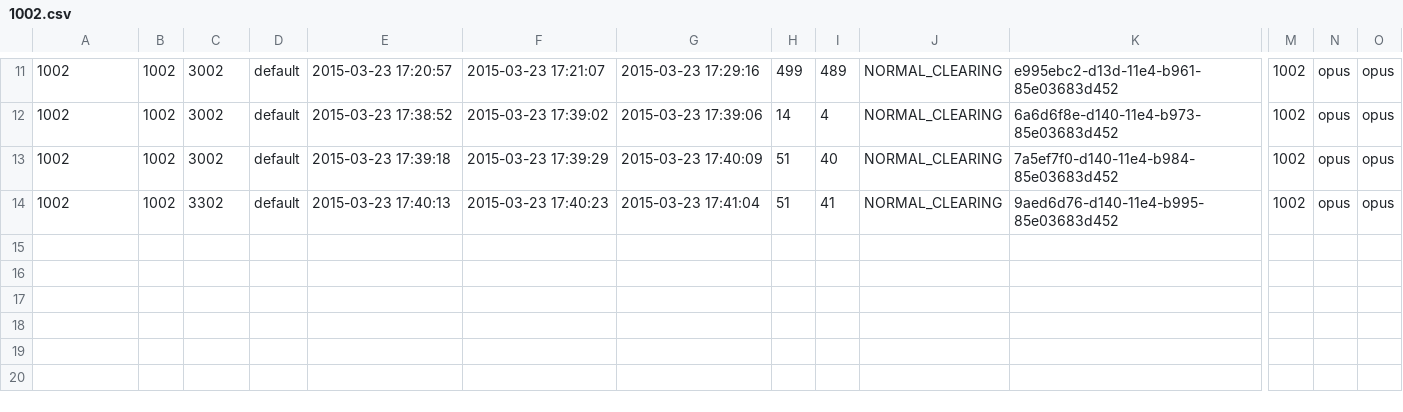
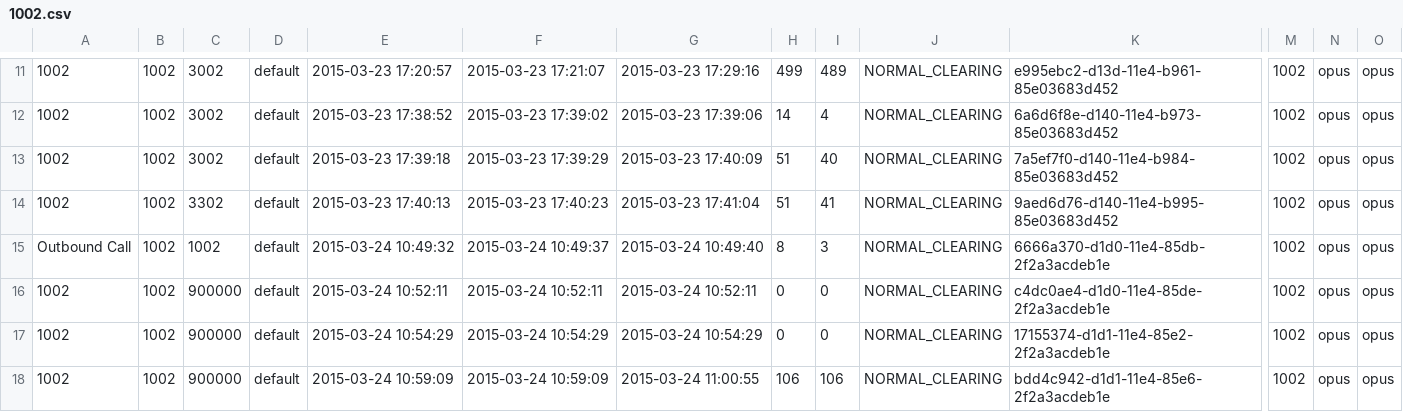
Before and after one commit to csrgxtu/freeswitch, a CSV file: bin/freeswitch-conf/log/cdr-csv/1002.csv, drawn as a sheet; only a part is shown, gaps mark what is left out; rows hold the shown columns only; the diff names each change by its address in the sheet, - before the commit and + after, or states it on an @@ line.

```diff
--- a/bin/freeswitch-conf/log/cdr-csv/1002.csv
+++ b/bin/freeswitch-conf/log/cdr-csv/1002.csv
+row 15: Outbound Call | 1002 | 1002 | default | 2015-03-24 10:49:32 | 2015-03-24 10:49:37 | 2015-03-24 10:49:40 | 8 | 3 | NORMAL_CLEARING | 6666a370-d1d0-11e4-85db-2f2a3acdeb1e | 1002 | opus | opus
+row 16: 1002 | 1002 | 900000 | default | 2015-03-24 10:52:11 | 2015-03-24 10:52:11 | 2015-03-24 10:52:11 | 0 | 0 | NORMAL_CLEARING | c4dc0ae4-d1d0-11e4-85de-2f2a3acdeb1e | 1002 | opus | opus
+row 17: 1002 | 1002 | 900000 | default | 2015-03-24 10:54:29 | 2015-03-24 10:54:29 | 2015-03-24 10:54:29 | 0 | 0 | NORMAL_CLEARING | 17155374-d1d1-11e4-85e2-2f2a3acdeb1e | 1002 | opus | opus
+row 18: 1002 | 1002 | 900000 | default | 2015-03-24 10:59:09 | 2015-03-24 10:59:09 | 2015-03-24 11:00:55 | 106 | 106 | NORMAL_CLEARING | bdd4c942-d1d1-11e4-85e6-2f2a3acdeb1e | 1002 | opus | opus
```
Also changed, not shown: bin/freeswitch-conf/log/cdr-csv/1001.csv, bin/freeswitch-conf/log/cdr-csv/Master.csv, 6 other files.
